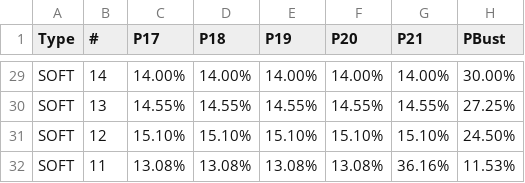
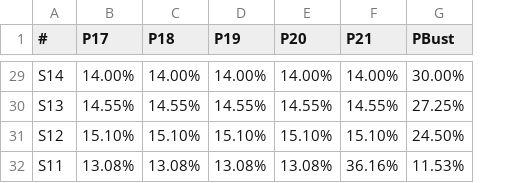
Before and after one commit to byu621/blackjack, a CSV file: data/DealerTotal.csv, drawn as a sheet; only a part is shown, gaps mark what is left out; removed rows and columns are numbered as before the commit, all else as after; the diff covers the shown part only; the diff names each change by its address in the sheet, - before the commit and + after, or states it on an @@ line.

```diff
--- a/data/DealerTotal.csv
+++ b/data/DealerTotal.csv
-column A (Type), rows 29-32: all SOFT
-A29 (#): 14
+A29 (#): S14
-A30 (#): 13
+A30 (#): S13
-A31 (#): 12
+A31 (#): S12
-A32 (#): 11
+A32 (#): S11
```
Also changed, not shown: 27 edited cells elsewhere in this file, 4 other files.
